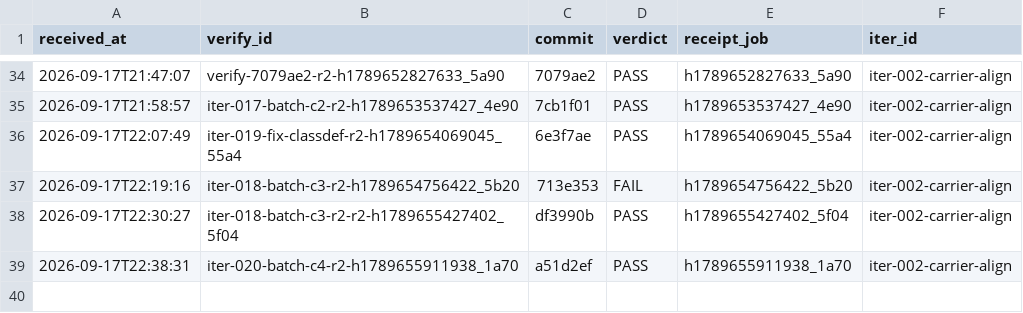
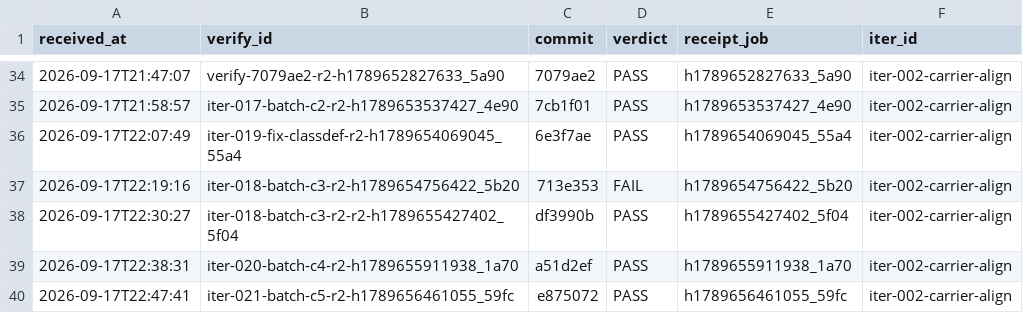
Before and after one commit to FuRongJun-1999/dsh-memory, a TSV file: hive/interop/_receipts_ledger.tsv, drawn as a sheet; only a part is shown, gaps mark what is left out.

Commit message:
interop: 收口 iter-021-batch-c5（merge dbcf293，编外 PASS）

```diff
--- a/hive/interop/_receipts_ledger.tsv
+++ b/hive/interop/_receipts_ledger.tsv
@@ -39 +39,2 @@ received_at	verify_id	commit	verdict	receipt_job	iter_id
 2026-09-17T22:38:31	iter-020-batch-c4-r2-h1789655911938_1a70	a51d2ef	PASS	h1789655911938_1a70	iter-002-carrier-align
+2026-09-17T22:47:41	iter-021-batch-c5-r2-h1789656461055_59fc	e875072	PASS	h1789656461055_59fc	iter-002-carrier-align
```
Also changed, not shown: 2 other files.
